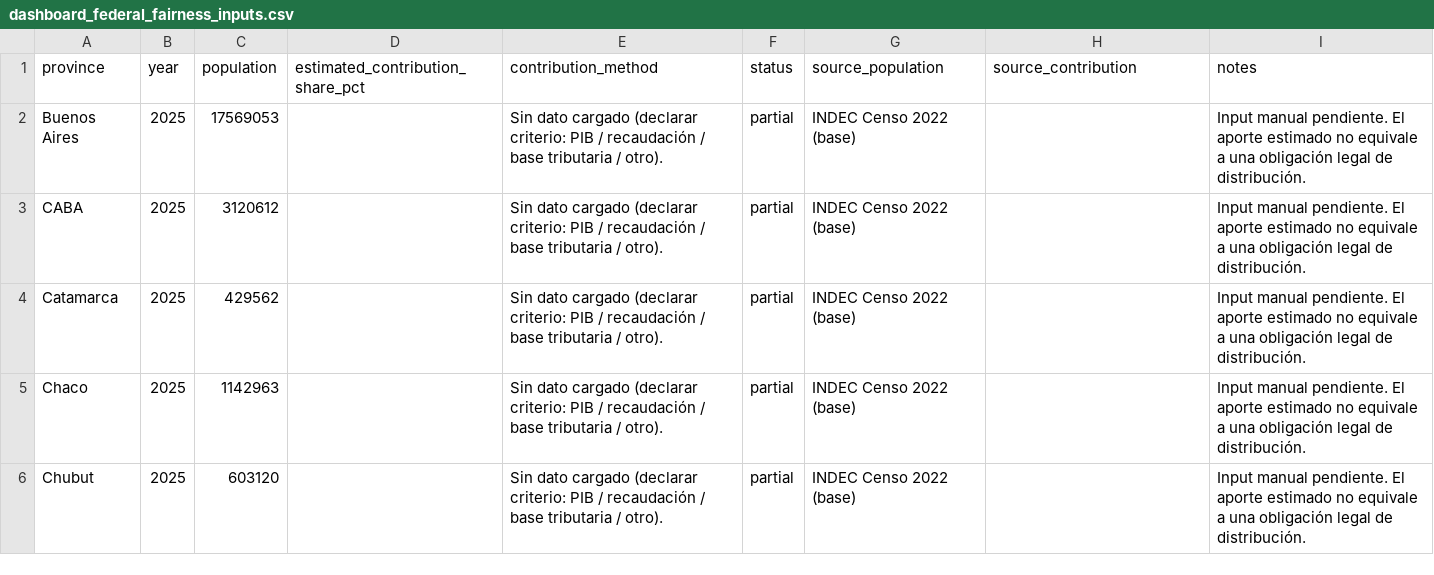
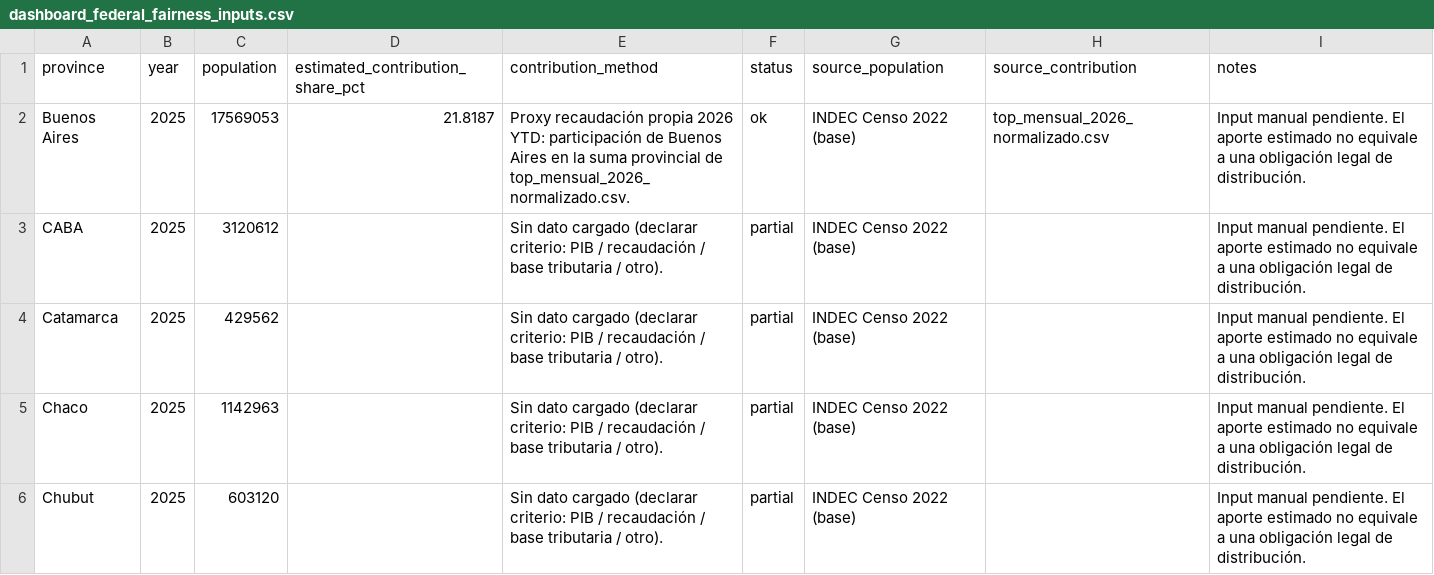
Before and after one commit to federico18pellegrini-ux/tablero-fiscal-provincias, a CSV file: dashboard_federal_fairness_inputs.csv, drawn as a sheet; only a part is shown.

```diff
--- a/dashboard_federal_fairness_inputs.csv
+++ b/dashboard_federal_fairness_inputs.csv
@@ -1,3 +1,3 @@
 province,year,population,estimated_contribution_share_pct,contribution_method,status,source_population,source_contribution,notes
-Buenos Aires,2025,17569053,,Sin dato cargado (declarar criterio: PIB / recaudación / base tributaria / otro).,partial,INDEC Censo 2022 (base),,Input manual pendiente. El aporte estimado no equivale a una obligación legal de distribución.
+Buenos Aires,2025,17569053,21.8187,Proxy recaudación propia 2026 YTD: participación de Buenos Aires en la suma provincial de top_mensual_2026_normalizado.csv.,ok,INDEC Censo 2022 (base),top_mensual_2026_normalizado.csv,Input manual pendiente. El aporte estimado no equivale a una obligación legal de distribución.
 CABA,2025,3120612,,Sin dato cargado (declarar criterio: PIB / recaudación / base tributaria / otro).,partial,INDEC Censo 2022 (base),,Input manual pendiente. El aporte estimado no equivale a una obligación legal de distribución.
```
Also changed, not shown: dashboard_deterioration_attribution_inputs.csv, dashboard_scenarios_inputs.csv, 9 other files.
